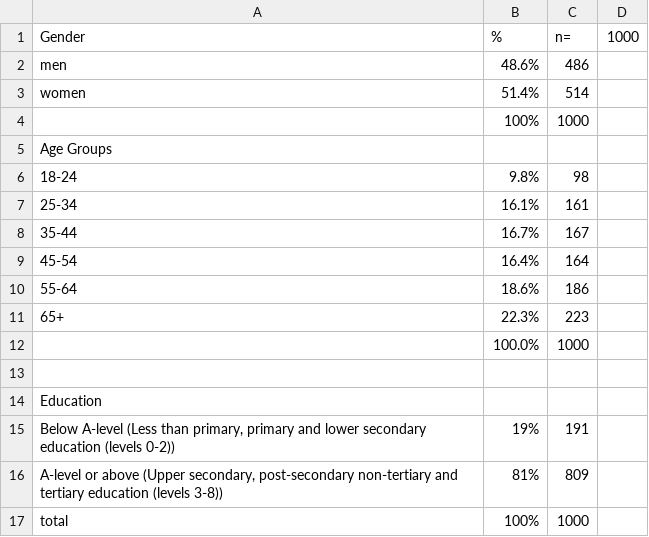
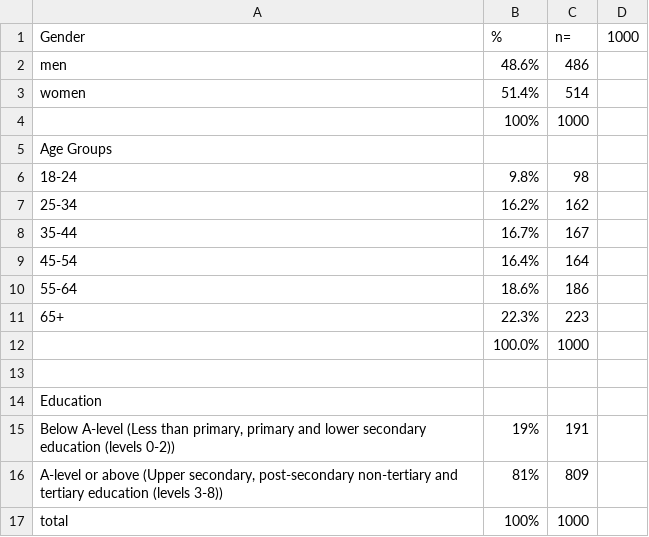
Before and after one commit to lakhi/who-amr-survey-quota, a CSV file: quota_csv/quota_sr.csv, drawn as a sheet.

```diff
--- a/quota_csv/quota_sr.csv
+++ b/quota_csv/quota_sr.csv
@@ -6,3 +6,3 @@ Age Groups,,,
 18-24,9.8%,98,
-25-34,16.1%,161,
+25-34,16.2%,162,
 35-44,16.7%,167,
```
Also changed, not shown: quota_csv/quota_de.csv, quota_csv/quota_uz.csv, 6 other files.
